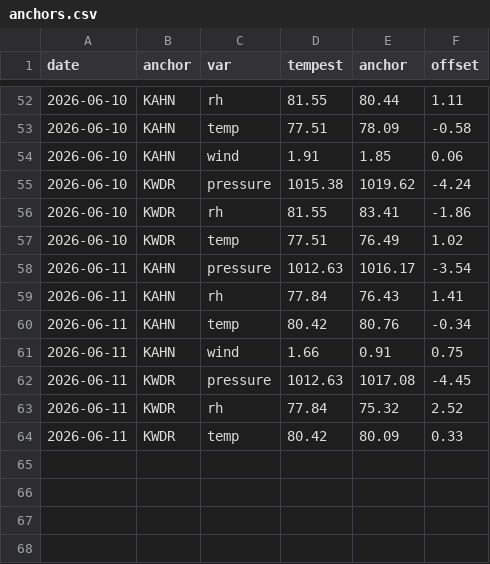
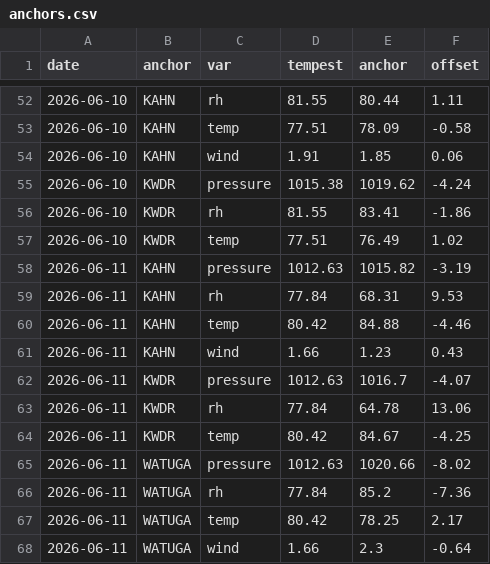
Before and after one commit to DamnGoodDawg/tempest-forecast-verify, a CSV file: anchors.csv, drawn as a sheet; only a part is shown, gaps mark what is left out.

```diff
--- a/anchors.csv
+++ b/anchors.csv
@@ -57,8 +57,12 @@ date,anchor,var,tempest,anchor,offset
 2026-06-10,KWDR,temp,77.51,76.49,1.02
-2026-06-11,KAHN,pressure,1012.63,1016.17,-3.54
-2026-06-11,KAHN,rh,77.84,76.43,1.41
-2026-06-11,KAHN,temp,80.42,80.76,-0.34
-2026-06-11,KAHN,wind,1.66,0.91,0.75
-2026-06-11,KWDR,pressure,1012.63,1017.08,-4.45
-2026-06-11,KWDR,rh,77.84,75.32,2.52
-2026-06-11,KWDR,temp,80.42,80.09,0.33
+2026-06-11,KAHN,pressure,1012.63,1015.82,-3.19
+2026-06-11,KAHN,rh,77.84,68.31,9.53
+2026-06-11,KAHN,temp,80.42,84.88,-4.46
+2026-06-11,KAHN,wind,1.66,1.23,0.43
+2026-06-11,KWDR,pressure,1012.63,1016.7,-4.07
+2026-06-11,KWDR,rh,77.84,64.78,13.06
+2026-06-11,KWDR,temp,80.42,84.67,-4.25
+2026-06-11,WATUGA,pressure,1012.63,1020.66,-8.02
+2026-06-11,WATUGA,rh,77.84,85.2,-7.36
+2026-06-11,WATUGA,temp,80.42,78.25,2.17
+2026-06-11,WATUGA,wind,1.66,2.3,-0.64
```
Also changed, not shown: 11 other files.
